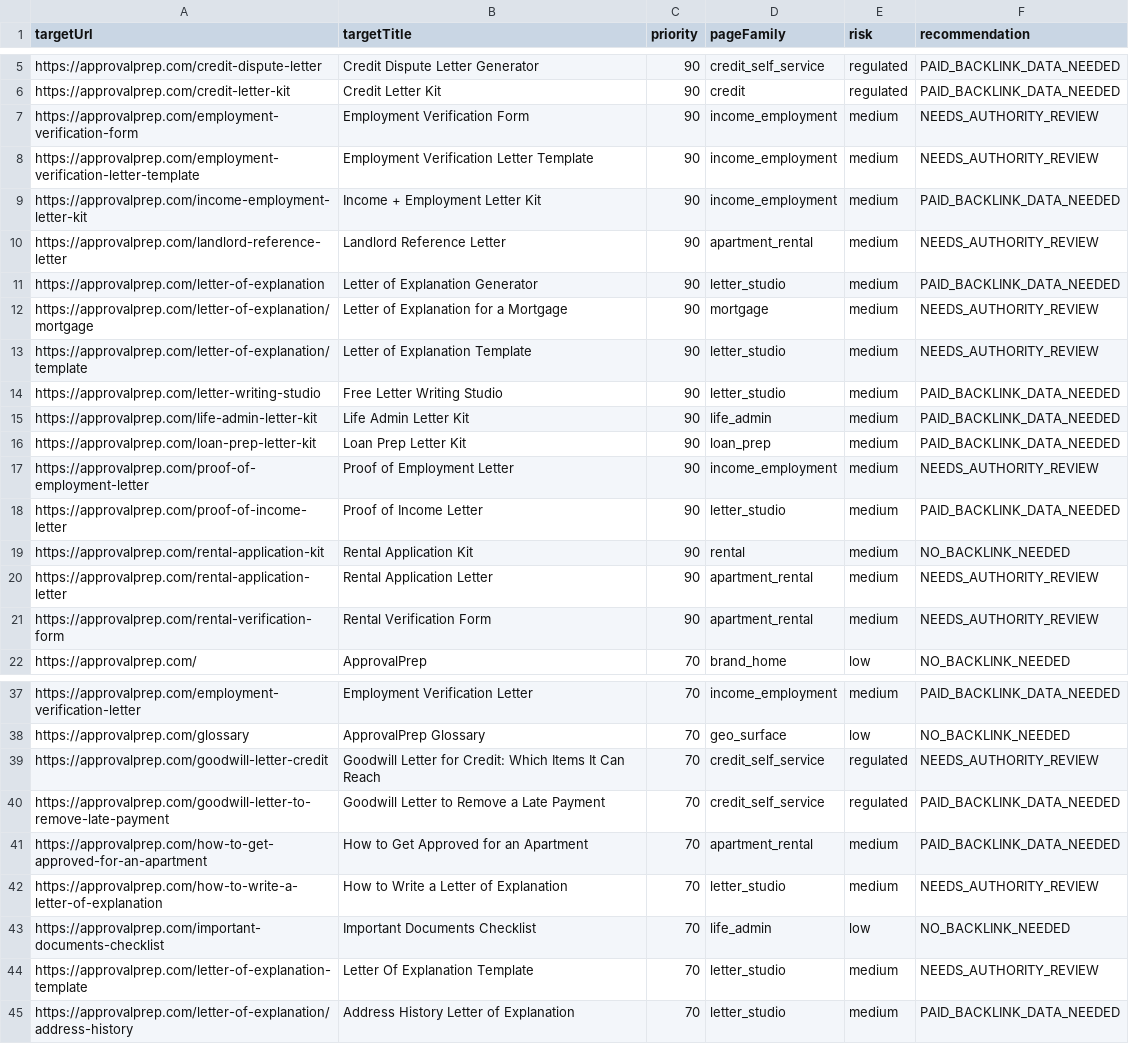
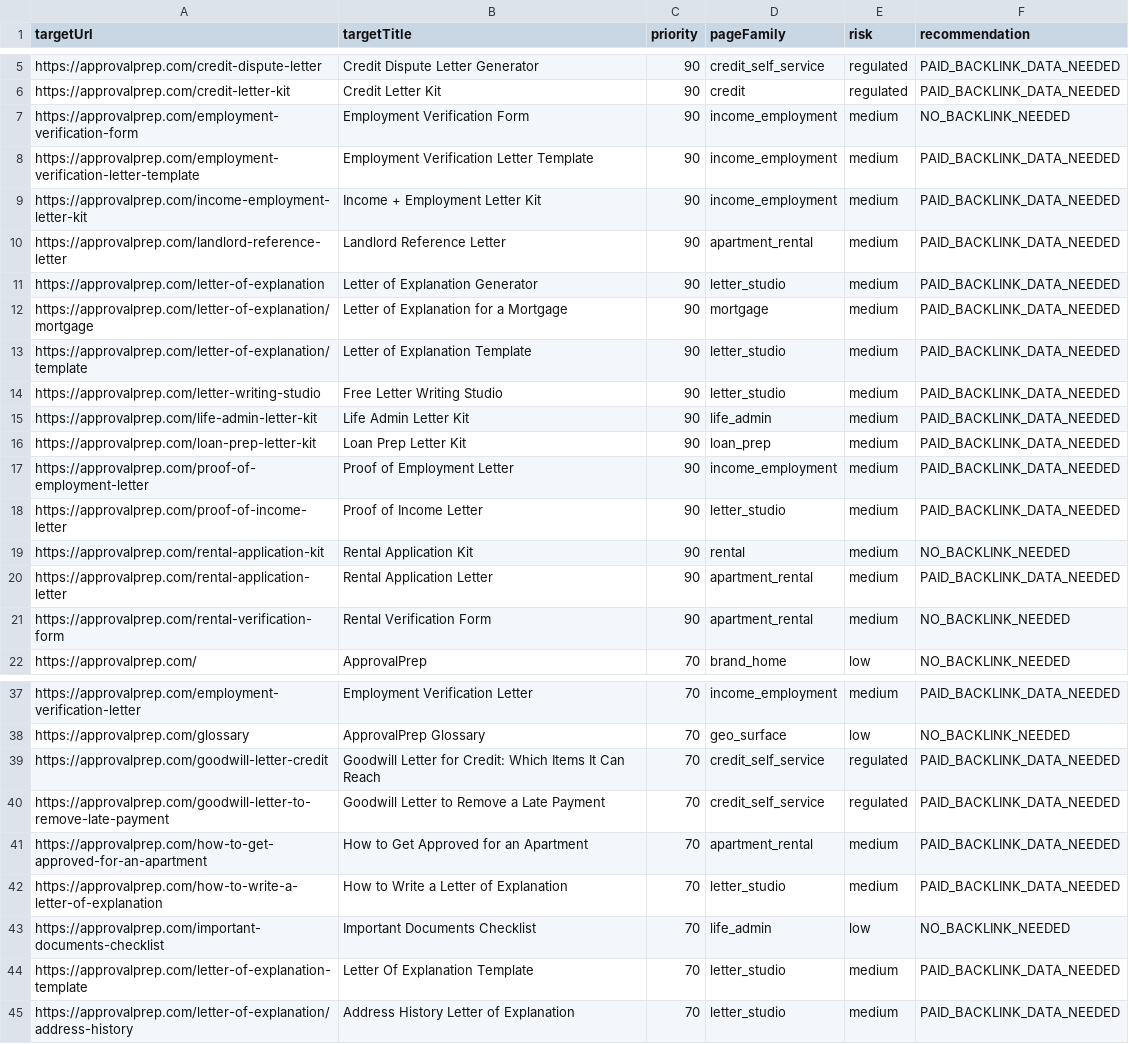
Before and after one commit to seq23/approvalprep, a CSV file: data/backlink_handoff/priority_pages.csv, drawn as a sheet; only a part is shown, gaps mark what is left out; the diff covers the shown part only.

```diff
--- a/data/backlink_handoff/priority_pages.csv
+++ b/data/backlink_handoff/priority_pages.csv
@@ -6,9 +6,9 @@ https://approvalprep.com/credit-dispute-letter,"Credit Dispute Letter Generator"
 https://approvalprep.com/credit-letter-kit,"Credit Letter Kit",90,credit,regulated,PAID_BACKLINK_DATA_NEEDED
-https://approvalprep.com/employment-verification-form,"Employment Verification Form",90,income_employment,medium,NEEDS_AUTHORITY_REVIEW
-https://approvalprep.com/employment-verification-letter-template,"Employment Verification Letter Template",90,income_employment,medium,NEEDS_AUTHORITY_REVIEW
+https://approvalprep.com/employment-verification-form,"Employment Verification Form",90,income_employment,medium,NO_BACKLINK_NEEDED
+https://approvalprep.com/employment-verification-letter-template,"Employment Verification Letter Template",90,income_employment,medium,PAID_BACKLINK_DATA_NEEDED
 https://approvalprep.com/income-employment-letter-kit,"Income + Employment Letter Kit",90,income_employment,medium,PAID_BACKLINK_DATA_NEEDED
-https://approvalprep.com/landlord-reference-letter,"Landlord Reference Letter",90,apartment_rental,medium,NEEDS_AUTHORITY_REVIEW
+https://approvalprep.com/landlord-reference-letter,"Landlord Reference Letter",90,apartment_rental,medium,PAID_BACKLINK_DATA_NEEDED
 https://approvalprep.com/letter-of-explanation,"Letter of Explanation Generator",90,letter_studio,medium,PAID_BACKLINK_DATA_NEEDED
-https://approvalprep.com/letter-of-explanation/mortgage,"Letter of Explanation for a Mortgage",90,mortgage,medium,NEEDS_AUTHORITY_REVIEW
-https://approvalprep.com/letter-of-explanation/template,"Letter of Explanation Template",90,letter_studio,medium,NEEDS_AUTHORITY_REVIEW
+https://approvalprep.com/letter-of-explanation/mortgage,"Letter of Explanation for a Mortgage",90,mortgage,medium,PAID_BACKLINK_DATA_NEEDED
+https://approvalprep.com/letter-of-explanation/template,"Letter of Explanation Template",90,letter_studio,medium,PAID_BACKLINK_DATA_NEEDED
 https://approvalprep.com/letter-writing-studio,"Free Letter Writing Studio",90,letter_studio,medium,PAID_BACKLINK_DATA_NEEDED
@@ -16,7 +16,7 @@ https://approvalprep.com/life-admin-letter-kit,"Life Admin Letter Kit",90,life_a
 https://approvalprep.com/loan-prep-letter-kit,"Loan Prep Letter Kit",90,loan_prep,medium,PAID_BACKLINK_DATA_NEEDED
-https://approvalprep.com/proof-of-employment-letter,"Proof of Employment Letter",90,income_employment,medium,NEEDS_AUTHORITY_REVIEW
+https://approvalprep.com/proof-of-employment-letter,"Proof of Employment Letter",90,income_employment,medium,PAID_BACKLINK_DATA_NEEDED
 https://approvalprep.com/proof-of-income-letter,"Proof of Income Letter",90,letter_studio,medium,PAID_BACKLINK_DATA_NEEDED
 https://approvalprep.com/rental-application-kit,"Rental Application Kit",90,rental,medium,NO_BACKLINK_NEEDED
-https://approvalprep.com/rental-application-letter,"Rental Application Letter",90,apartment_rental,medium,NEEDS_AUTHORITY_REVIEW
-https://approvalprep.com/rental-verification-form,"Rental Verification Form",90,apartment_rental,medium,NEEDS_AUTHORITY_REVIEW
+https://approvalprep.com/rental-application-letter,"Rental Application Letter",90,apartment_rental,medium,PAID_BACKLINK_DATA_NEEDED
+https://approvalprep.com/rental-verification-form,"Rental Verification Form",90,apartment_rental,medium,NO_BACKLINK_NEEDED
 https://approvalprep.com/,"ApprovalPrep",70,brand_home,low,NO_BACKLINK_NEEDED
@@ -38,8 +38,8 @@ https://approvalprep.com/employment-verification-letter,"Employment Verification
 https://approvalprep.com/glossary,"ApprovalPrep Glossary",70,geo_surface,low,NO_BACKLINK_NEEDED
-https://approvalprep.com/goodwill-letter-credit,"Goodwill Letter for Credit: Which Items It Can Reach",70,credit_self_service,regulated,NEEDS_AUTHORITY_REVIEW
+https://approvalprep.com/goodwill-letter-credit,"Goodwill Letter for Credit: Which Items It Can Reach",70,credit_self_service,regulated,PAID_BACKLINK_DATA_NEEDED
 https://approvalprep.com/goodwill-letter-to-remove-late-payment,"Goodwill Letter to Remove a Late Payment",70,credit_self_service,regulated,PAID_BACKLINK_DATA_NEEDED
 https://approvalprep.com/how-to-get-approved-for-an-apartment,"How to Get Approved for an Apartment",70,apartment_rental,medium,PAID_BACKLINK_DATA_NEEDED
-https://approvalprep.com/how-to-write-a-letter-of-explanation,"How to Write a Letter of Explanation",70,letter_studio,medium,NEEDS_AUTHORITY_REVIEW
+https://approvalprep.com/how-to-write-a-letter-of-explanation,"How to Write a Letter of Explanation",70,letter_studio,medium,PAID_BACKLINK_DATA_NEEDED
 https://approvalprep.com/important-documents-checklist,"Important Documents Checklist",70,life_admin,low,NO_BACKLINK_NEEDED
-https://approvalprep.com/letter-of-explanation-template,"Letter Of Explanation Template",70,letter_studio,medium,NEEDS_AUTHORITY_REVIEW
+https://approvalprep.com/letter-of-explanation-template,"Letter Of Explanation Template",70,letter_studio,medium,PAID_BACKLINK_DATA_NEEDED
 https://approvalprep.com/letter-of-explanation/address-history,"Address History Letter of Explanation",70,letter_studio,medium,PAID_BACKLINK_DATA_NEEDED
```
Also changed, not shown: 1 edited cell elsewhere in this file, 36 other files.
